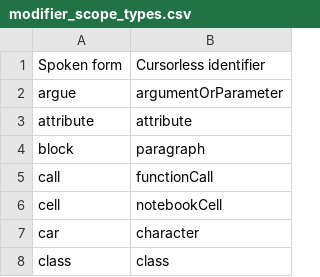
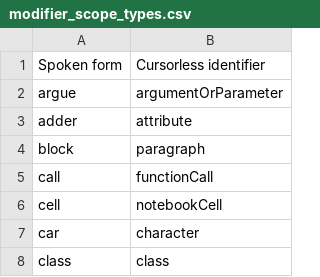
Before and after one commit to pokey/pokey_talon, a CSV file: cursorless-settings/modifier_scope_types.csv, drawn as a sheet; only a part is shown.

```diff
--- a/cursorless-settings/modifier_scope_types.csv
+++ b/cursorless-settings/modifier_scope_types.csv
@@ -2,3 +2,3 @@ Spoken form, Cursorless identifier
 argue, argumentOrParameter
-attribute, attribute
+adder, attribute
 block, paragraph
```
Also changed, not shown: cursorless-settings/experimental/actions_custom.csv, cursorless-settings/experimental/insertion_snippets_single_phrase.csv, 1 other file.
